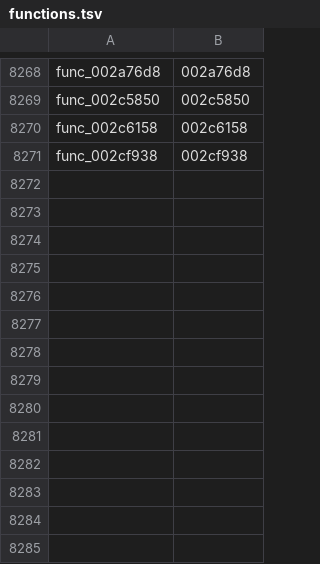
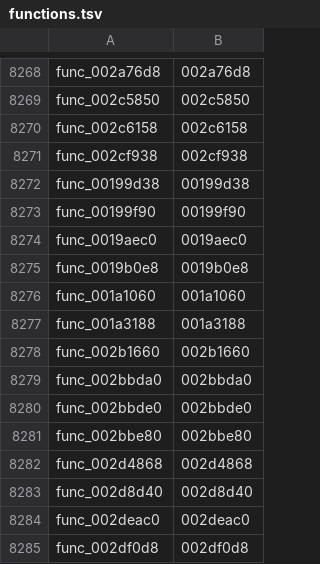
Before and after one commit to Kozarusa/kh2fm-decomp, a TSV file: functions.tsv, drawn as a sheet; only a part is shown, gaps mark what is left out; the diff names each change by its address in the sheet, - before the commit and + after, or states it on an @@ line.

Commit message:
Accept orchjo: +15 ranges, 7482 exact
00199d38, 00199f90, 0019aec0, 0019b0e8, 001a1060, 001a3188, 002b1660, 002bbda0, 002bbde0, 002bbe38, 002bbe80, 002d4868, 002d8d40, 002deac0, 002df0d8

```diff
--- a/functions.tsv
+++ b/functions.tsv
+row 8272: func_00199d38 | 00199d38
+row 8273: func_00199f90 | 00199f90
+row 8274: func_0019aec0 | 0019aec0
+row 8275: func_0019b0e8 | 0019b0e8
+row 8276: func_001a1060 | 001a1060
+row 8277: func_001a3188 | 001a3188
+row 8278: func_002b1660 | 002b1660
+row 8279: func_002bbda0 | 002bbda0
+row 8280: func_002bbde0 | 002bbde0
+row 8281: func_002bbe80 | 002bbe80
+row 8282: func_002d4868 | 002d4868
+row 8283: func_002d8d40 | 002d8d40
+row 8284: func_002deac0 | 002deac0
+row 8285: func_002df0d8 | 002df0d8
```
Also changed, not shown: 15 other files.
